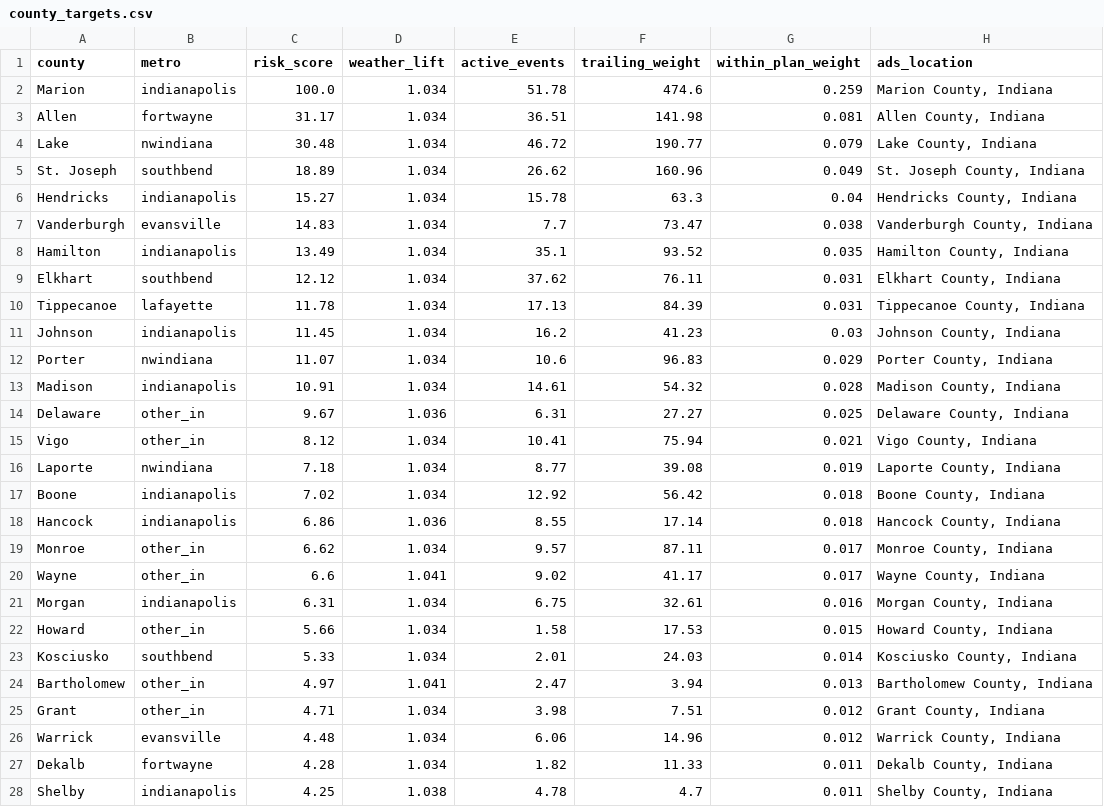
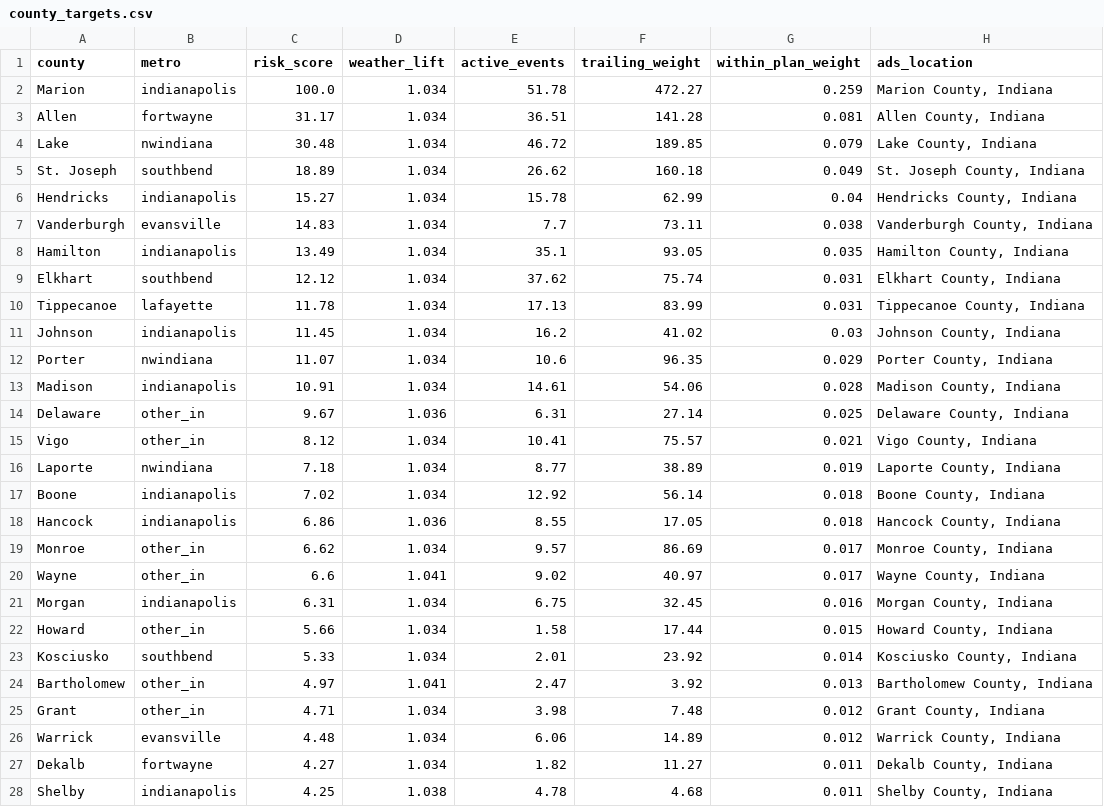
Before and after one commit to danielliu12/accident-forecaster, a CSV file: docs/county_targets.csv, drawn as a sheet; only a part is shown; the diff covers the shown part only.

```diff
--- a/docs/county_targets.csv
+++ b/docs/county_targets.csv
@@ -1,28 +1,28 @@
 county,metro,risk_score,weather_lift,active_events,trailing_weight,within_plan_weight,ads_location
-Marion,indianapolis,100.0,1.034,51.78,474.6,0.259,"Marion County, Indiana"
-Allen,fortwayne,31.17,1.034,36.51,141.98,0.081,"Allen County, Indiana"
-Lake,nwindiana,30.48,1.034,46.72,190.77,0.079,"Lake County, Indiana"
-St. Joseph,southbend,18.89,1.034,26.62,160.96,0.049,"St. Joseph County, Indiana"
-Hendricks,indianapolis,15.27,1.034,15.78,63.3,0.04,"Hendricks County, Indiana"
-Vanderburgh,evansville,14.83,1.034,7.7,73.47,0.038,"Vanderburgh County, Indiana"
-Hamilton,indianapolis,13.49,1.034,35.1,93.52,0.035,"Hamilton County, Indiana"
-Elkhart,southbend,12.12,1.034,37.62,76.11,0.031,"Elkhart County, Indiana"
-Tippecanoe,lafayette,11.78,1.034,17.13,84.39,0.031,"Tippecanoe County, Indiana"
-Johnson,indianapolis,11.45,1.034,16.2,41.23,0.03,"Johnson County, Indiana"
-Porter,nwindiana,11.07,1.034,10.6,96.83,0.029,"Porter County, Indiana"
-Madison,indianapolis,10.91,1.034,14.61,54.32,0.028,"Madison County, Indiana"
-Delaware,other_in,9.67,1.036,6.31,27.27,0.025,"Delaware County, Indiana"
-Vigo,other_in,8.12,1.034,10.41,75.94,0.021,"Vigo County, Indiana"
-Laporte,nwindiana,7.18,1.034,8.77,39.08,0.019,"Laporte County, Indiana"
-Boone,indianapolis,7.02,1.034,12.92,56.42,0.018,"Boone County, Indiana"
-Hancock,indianapolis,6.86,1.036,8.55,17.14,0.018,"Hancock County, Indiana"
-Monroe,other_in,6.62,1.034,9.57,87.11,0.017,"Monroe County, Indiana"
-Wayne,other_in,6.6,1.041,9.02,41.17,0.017,"Wayne County, Indiana"
-Morgan,indianapolis,6.31,1.034,6.75,32.61,0.016,"Morgan County, Indiana"
-Howard,other_in,5.66,1.034,1.58,17.53,0.015,"Howard County, Indiana"
-Kosciusko,southbend,5.33,1.034,2.01,24.03,0.014,"Kosciusko County, Indiana"
-Bartholomew,other_in,4.97,1.041,2.47,3.94,0.013,"Bartholomew County, Indiana"
-Grant,other_in,4.71,1.034,3.98,7.51,0.012,"Grant County, Indiana"
-Warrick,evansville,4.48,1.034,6.06,14.96,0.012,"Warrick County, Indiana"
-Dekalb,fortwayne,4.28,1.034,1.82,11.33,0.011,"Dekalb County, Indiana"
-Shelby,indianapolis,4.25,1.038,4.78,4.7,0.011,"Shelby County, Indiana"
+Marion,indianapolis,100.0,1.034,51.78,472.27,0.259,"Marion County, Indiana"
+Allen,fortwayne,31.17,1.034,36.51,141.28,0.081,"Allen County, Indiana"
+Lake,nwindiana,30.48,1.034,46.72,189.85,0.079,"Lake County, Indiana"
+St. Joseph,southbend,18.89,1.034,26.62,160.18,0.049,"St. Joseph County, Indiana"
+Hendricks,indianapolis,15.27,1.034,15.78,62.99,0.04,"Hendricks County, Indiana"
+Vanderburgh,evansville,14.83,1.034,7.7,73.11,0.038,"Vanderburgh County, Indiana"
+Hamilton,indianapolis,13.49,1.034,35.1,93.05,0.035,"Hamilton County, Indiana"
+Elkhart,southbend,12.12,1.034,37.62,75.74,0.031,"Elkhart County, Indiana"
+Tippecanoe,lafayette,11.78,1.034,17.13,83.99,0.031,"Tippecanoe County, Indiana"
+Johnson,indianapolis,11.45,1.034,16.2,41.02,0.03,"Johnson County, Indiana"
+Porter,nwindiana,11.07,1.034,10.6,96.35,0.029,"Porter County, Indiana"
+Madison,indianapolis,10.91,1.034,14.61,54.06,0.028,"Madison County, Indiana"
+Delaware,other_in,9.67,1.036,6.31,27.14,0.025,"Delaware County, Indiana"
+Vigo,other_in,8.12,1.034,10.41,75.57,0.021,"Vigo County, Indiana"
+Laporte,nwindiana,7.18,1.034,8.77,38.89,0.019,"Laporte County, Indiana"
+Boone,indianapolis,7.02,1.034,12.92,56.14,0.018,"Boone County, Indiana"
+Hancock,indianapolis,6.86,1.036,8.55,17.05,0.018,"Hancock County, Indiana"
+Monroe,other_in,6.62,1.034,9.57,86.69,0.017,"Monroe County, Indiana"
+Wayne,other_in,6.6,1.041,9.02,40.97,0.017,"Wayne County, Indiana"
+Morgan,indianapolis,6.31,1.034,6.75,32.45,0.016,"Morgan County, Indiana"
+Howard,other_in,5.66,1.034,1.58,17.44,0.015,"Howard County, Indiana"
+Kosciusko,southbend,5.33,1.034,2.01,23.92,0.014,"Kosciusko County, Indiana"
+Bartholomew,other_in,4.97,1.041,2.47,3.92,0.013,"Bartholomew County, Indiana"
+Grant,other_in,4.71,1.034,3.98,7.48,0.012,"Grant County, Indiana"
+Warrick,evansville,4.48,1.034,6.06,14.89,0.012,"Warrick County, Indiana"
+Dekalb,fortwayne,4.27,1.034,1.82,11.27,0.011,"Dekalb County, Indiana"
+Shelby,indianapolis,4.25,1.038,4.78,4.68,0.011,"Shelby County, Indiana"
```
Also changed, not shown: 3 edited cells elsewhere in this file, docs/county_risk.csv, 6 other files.
